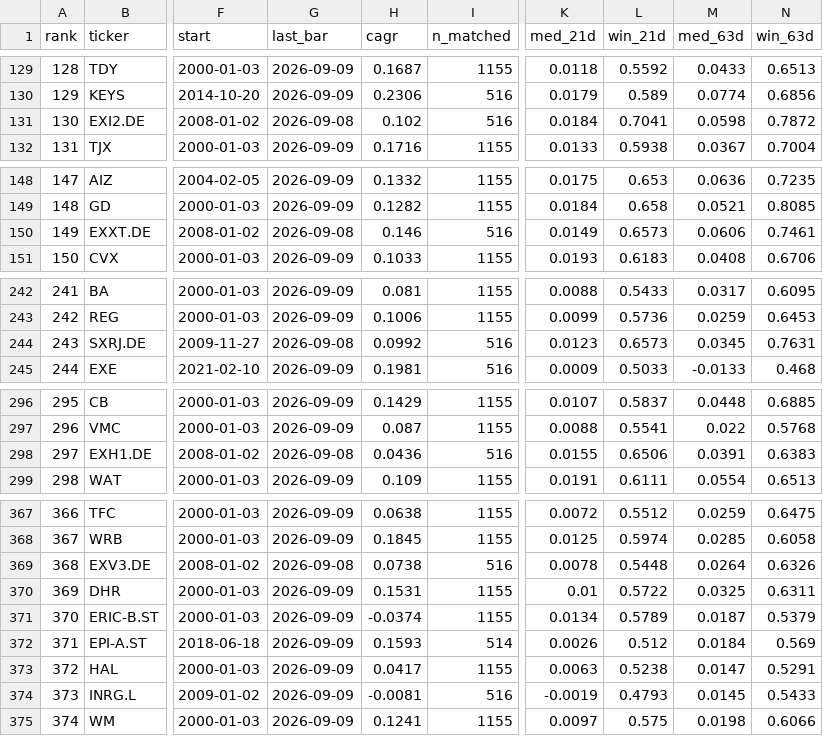
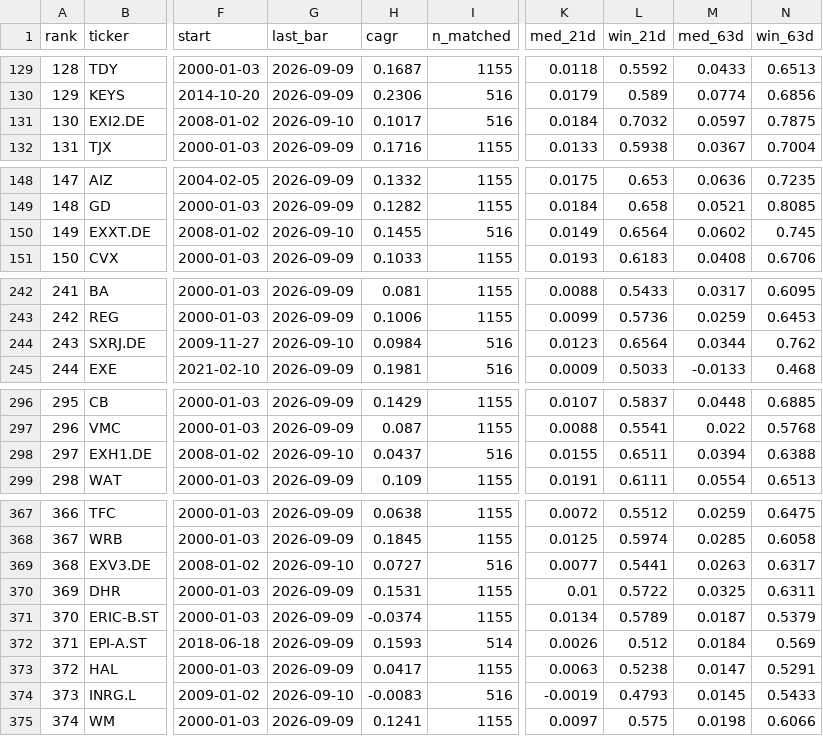
Before and after one commit to LukasGLars/asset_universe, a CSV file: universe_screen_results.csv, drawn as a sheet; only a part is shown, gaps mark what is left out; the diff covers the shown part only; the diff names each change by its address in the sheet, - before the commit and + after, or states it on an @@ line.

```diff
--- a/universe_screen_results.csv
+++ b/universe_screen_results.csv
-G131 (last_bar): 2026-09-08
+G131 (last_bar): 2026-09-10
-H131 (cagr): 0.102
+H131 (cagr): 0.1017
-L131 (win_21d): 0.7041
+L131 (win_21d): 0.7032
-M131 (med_63d): 0.0598
+M131 (med_63d): 0.0597
-N131 (win_63d): 0.7872
+N131 (win_63d): 0.7875
-G150 (last_bar): 2026-09-08
+G150 (last_bar): 2026-09-10
-H150 (cagr): 0.146
+H150 (cagr): 0.1455
-L150 (win_21d): 0.6573
+L150 (win_21d): 0.6564
-M150 (med_63d): 0.0606
+M150 (med_63d): 0.0602
-N150 (win_63d): 0.7461
+N150 (win_63d): 0.745
-G244 (last_bar): 2026-09-08
+G244 (last_bar): 2026-09-10
-H244 (cagr): 0.0992
+H244 (cagr): 0.0984
-L244 (win_21d): 0.6573
+L244 (win_21d): 0.6564
-M244 (med_63d): 0.0345
+M244 (med_63d): 0.0344
-N244 (win_63d): 0.7631
+N244 (win_63d): 0.762
-G298 (last_bar): 2026-09-08
+G298 (last_bar): 2026-09-10
-H298 (cagr): 0.0436
+H298 (cagr): 0.0437
-L298 (win_21d): 0.6506
+L298 (win_21d): 0.6511
-M298 (med_63d): 0.0391
+M298 (med_63d): 0.0394
-N298 (win_63d): 0.6383
+N298 (win_63d): 0.6388
-G369 (last_bar): 2026-09-08
+G369 (last_bar): 2026-09-10
-H369 (cagr): 0.0738
+H369 (cagr): 0.0727
-K369 (med_21d): 0.0078
+K369 (med_21d): 0.0077
-L369 (win_21d): 0.5448
+L369 (win_21d): 0.5441
-M369 (med_63d): 0.0264
+M369 (med_63d): 0.0263
-N369 (win_63d): 0.6326
+N369 (win_63d): 0.6317
-G374 (last_bar): 2026-09-09
+G374 (last_bar): 2026-09-10
-H374 (cagr): -0.0081
+H374 (cagr): -0.0083
```
Also changed, not shown: 1 added row, 1 removed row and 56 edited cells elsewhere in this file, 1 other file.
